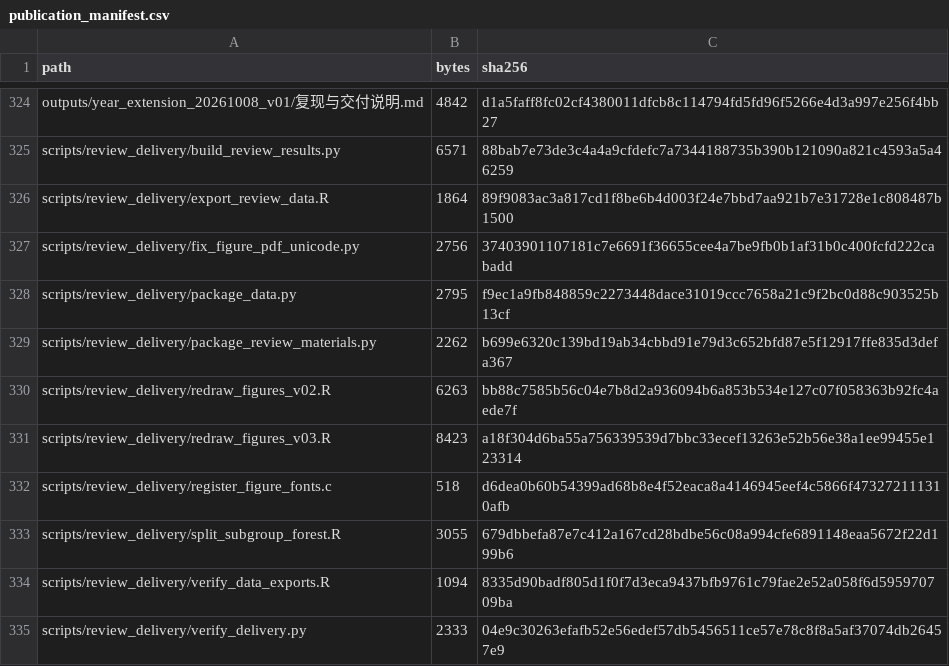
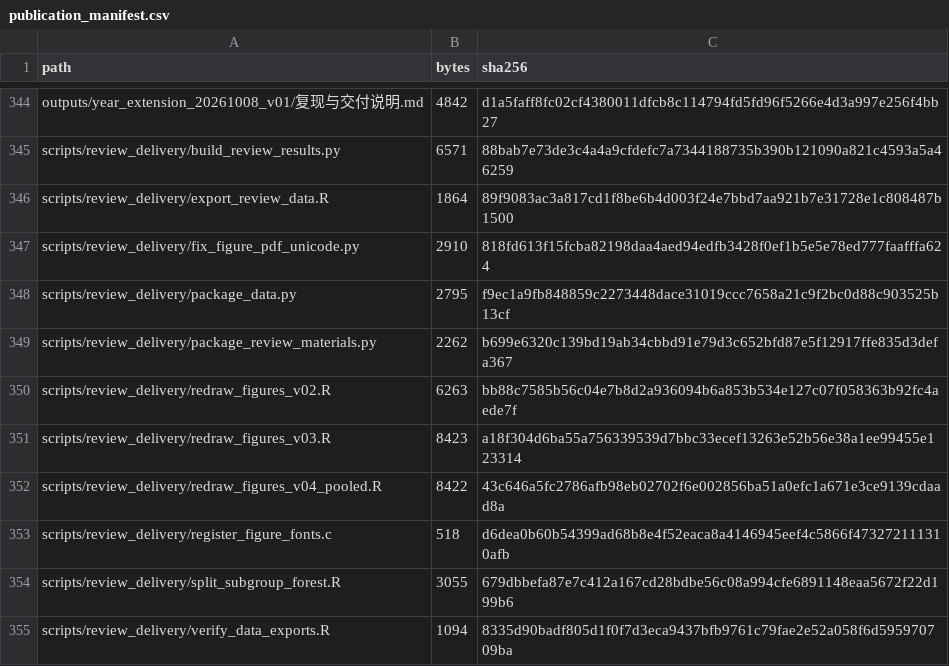
Before and after one commit to stian-liza/nhanes-asthma-ra, a CSV file: docs/review_20261008/publication_manifest.csv, drawn as a sheet; only a part is shown, gaps mark what is left out; the shorter side is filled out with more unchanged rows; the diff covers the shown part only.

Commit message:
Draw pooled-sample figures with consistent standalone layout

```diff
--- a/docs/review_20261008/publication_manifest.csv
+++ b/docs/review_20261008/publication_manifest.csv
@@ -326,3 +346,3 @@ scripts/review_delivery/build_review_results.py,6571,88bab7e73de3c4a4a9cfdefc7a7
 scripts/review_delivery/export_review_data.R,1864,89f9083ac3a817cd1f8be6b4d003f24e7bbd7aa921b7e31728e1c808487b1500
-scripts/review_delivery/fix_figure_pdf_unicode.py,2756,37403901107181c7e6691f36655cee4a7be9fb0b1af31b0c400fcfd222cabadd
+scripts/review_delivery/fix_figure_pdf_unicode.py,2910,818fd613f15fcba82198daa4aed94edfb3428f0ef1b5e5e78ed777faafffa624
 scripts/review_delivery/package_data.py,2795,f9ec1a9fb848859c2273448dace31019ccc7658a21c9f2bc0d88c903525b13cf
@@ -331,2 +351,3 @@ scripts/review_delivery/redraw_figures_v02.R,6263,bb88c7585b56c04e7b8d2a936094b6
 scripts/review_delivery/redraw_figures_v03.R,8423,a18f304d6ba55a756339539d7bbc33ecef13263e52b56e38a1ee99455e123314
+scripts/review_delivery/redraw_figures_v04_pooled.R,8422,43c646a5fc2786afb98eb02702f6e002856ba51a0efc1a671e3ce9139cdaad8a
 scripts/review_delivery/register_figure_fonts.c,518,d6dea0b60b54399ad68b8e4f52eaca8a4146945eef4c5866f473272111310afb
```
Also changed, not shown: 20 added rows and 2 edited cells elsewhere in this file, 23 other files.
